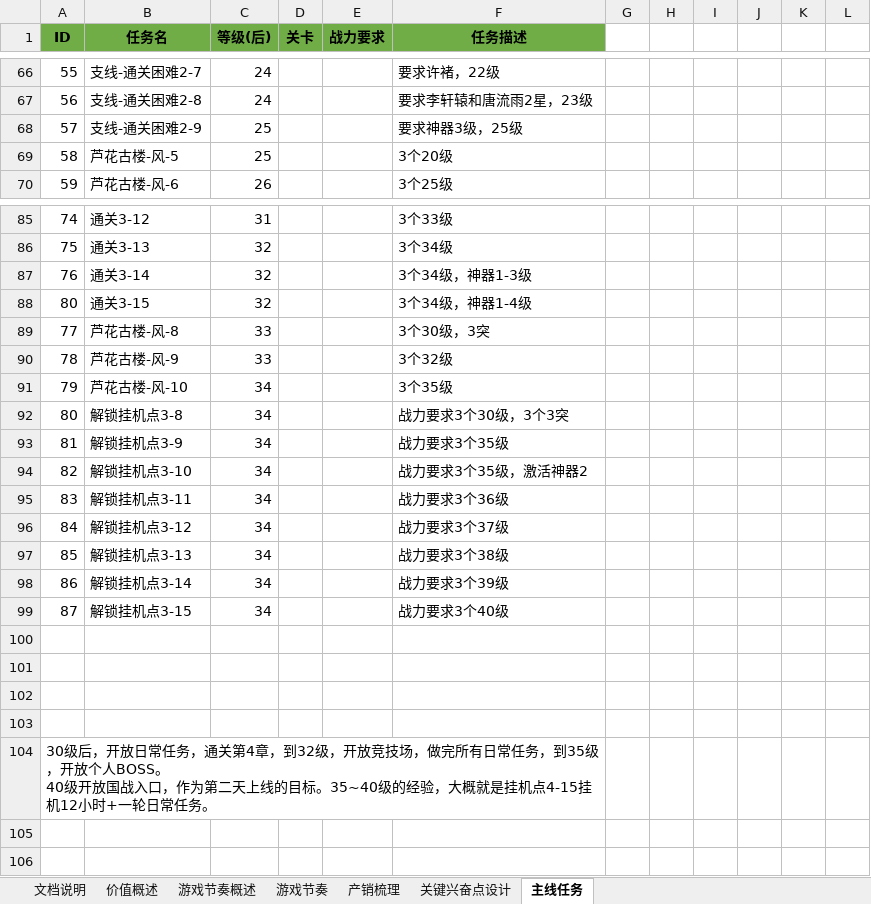
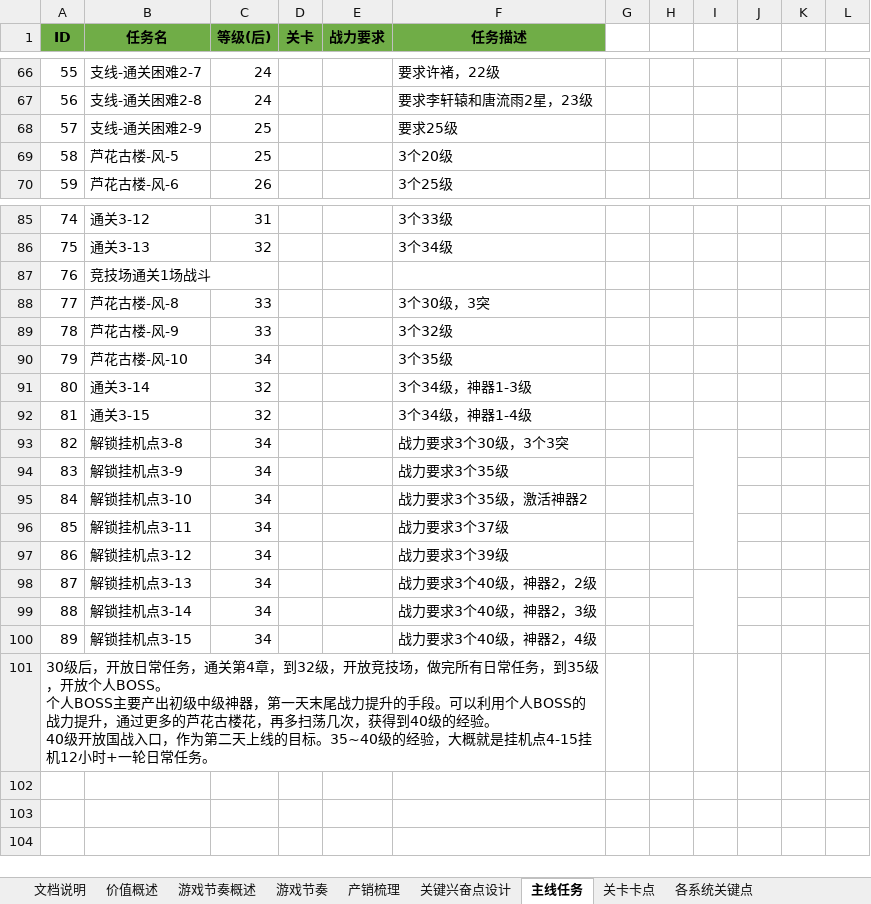
Before and after one commit to hataksumo/DesignerDoc, an Excel workbook: 策划案/镇魂街/经济概述.xlsx, sheet 主线任务, drawn as a sheet; only a part is shown, gaps mark what is left out; values as stored, in another font and other column widths than the file's, no borders; removed rows and columns are numbered as before the commit, all else as after; ↵ is a line break in a cell; the diff names each change by its address in the sheet, - before the commit and + after, or states it on an @@ line.

```diff
--- a/策划案/镇魂街/经济概述.xlsx (sheet 主线任务)
+++ b/策划案/镇魂街/经济概述.xlsx (sheet 主线任务)
+sheet tab: 关卡卡点
+sheet tab: 各系统关键点
-F68 (任务描述): 要求神器3级，25级
+F68 (任务描述): 要求25级
-row 87: 76 | 通关3-14 | 32 |  |  | 3个34级，神器1-3级
-row 88: 80 | 通关3-15 | 32 |  |  | 3个34级，神器1-4级
+row 87: 76 | 竞技场通关1场战斗
-B91 (任务名): 解锁挂机点3-8
+B91 (任务名): 通关3-14
-C91 (等级(后)): 34
+C91 (等级(后)): 32
-F91 (任务描述): 战力要求3个30级，3个3突
+F91 (任务描述): 3个34级，神器1-3级
-row 93: 81 | 解锁挂机点3-9 | 34 |  |  | 战力要求3个35级
+row 92: 81 | 通关3-15 | 32 |  |  | 3个34级，神器1-4级
-B93 (任务名): 解锁挂机点3-10
+B93 (任务名): 解锁挂机点3-8
-F93 (任务描述): 战力要求3个35级，激活神器2
+F93 (任务描述): 战力要求3个30级，3个3突
+I93:I97 merged
-B94 (任务名): 解锁挂机点3-11
+B94 (任务名): 解锁挂机点3-9
-F94 (任务描述): 战力要求3个36级
+F94 (任务描述): 战力要求3个35级
-B95 (任务名): 解锁挂机点3-12
+B95 (任务名): 解锁挂机点3-10
-F95 (任务描述): 战力要求3个37级
+F95 (任务描述): 战力要求3个35级，激活神器2
-B96 (任务名): 解锁挂机点3-13
+B96 (任务名): 解锁挂机点3-11
-F96 (任务描述): 战力要求3个38级
+F96 (任务描述): 战力要求3个37级
-B97 (任务名): 解锁挂机点3-14
+B97 (任务名): 解锁挂机点3-12
-B98 (任务名): 解锁挂机点3-15
+B98 (任务名): 解锁挂机点3-13
-F98 (任务描述): 战力要求3个40级
+F98 (任务描述): 战力要求3个40级，神器2，2级
+I98:I100 merged
+row 99: 88 | 解锁挂机点3-14 | 34 |  |  | 战力要求3个40级，神器2，3级
+row 100: 89 | 解锁挂机点3-15 | 34 |  |  | 战力要求3个40级，神器2，4级
+row 101: 30级后，开放日常任务，通关第4章，到32级，开放竞技场，做完所有日常任务，到35级，开放个人BOSS。 ↵ 个人BOSS主要产出初级中级神器，第一天末尾战力提升的手段。可以利用个人BOSS的战力提升，通过更多的芦花古楼花，再多扫荡几次，获得到40级的经验。 ↵ 40级开放国战入口，作为第二天上线的目标。35~40级的经验，大概就是挂机点4-15挂机12小时+一轮日常任务。
-row 101: (empty)
-row 102: (empty)
-row 103: (empty)
-row 104: 30级后，开放日常任务，通关第4章，到32级，开放竞技场，做完所有日常任务，到35级，开放个人BOSS。 ↵ 40级开放国战入口，作为第二天上线的目标。35~40级的经验，大概就是挂机点4-15挂机12小时+一轮日常任务。
```
Also changed, not shown: sheet 关键兴奋点设计, sheet 产销梳理, 策划案/镇魂街/产销关系总结.xlsx.
